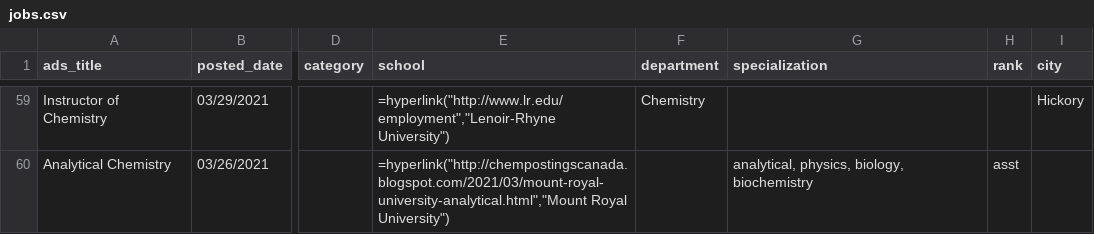
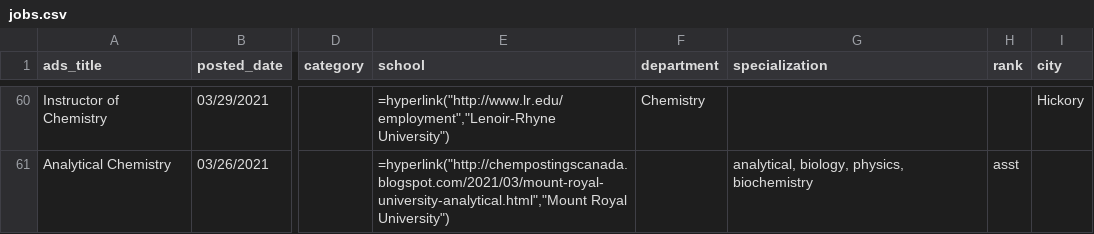
Before and after one commit to khoivan88/chemjobber-faculty-jobs-list-automation, a CSV file: data/jobs.csv, drawn as a sheet; only a part is shown, gaps mark what is left out; addresses are those after the commit; the diff covers the shown part only; the diff names each change by its address in the sheet, - before the commit and + after, or states it on an @@ line.

```diff
--- a/data/jobs.csv
+++ b/data/jobs.csv
-G61 (specialization): analytical, physics, biology, biochemistry
+G61 (specialization): analytical, biology, physics, biochemistry
```
Also changed, not shown: 2 added rows, 1 removed row, 17 moved rows and 7 edited cells elsewhere in this file.
